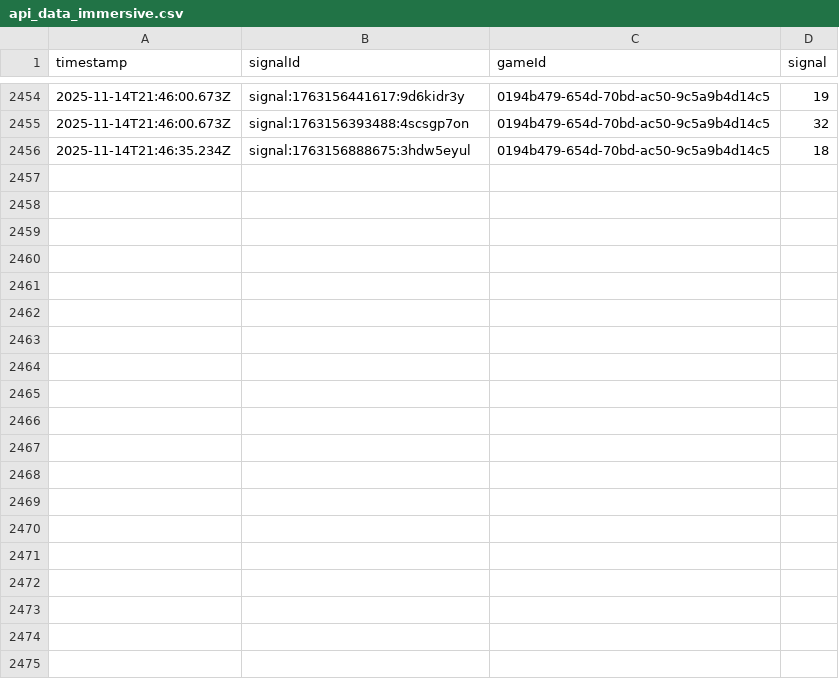
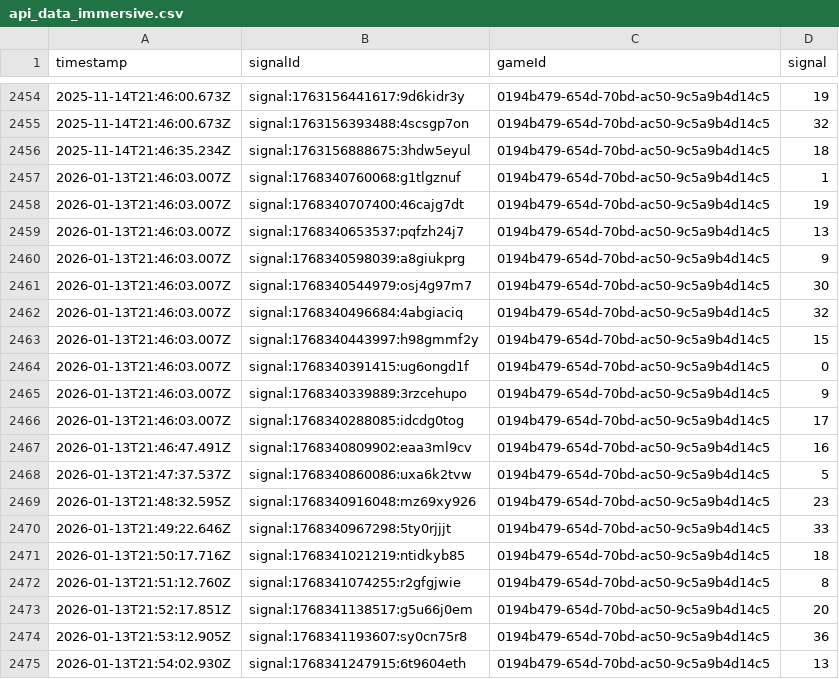
Before and after one commit to programadorFB/app-roleta2, a CSV file: api_data_immersive.csv, drawn as a sheet; only a part is shown, gaps mark what is left out; the diff covers the shown part only.

```diff
--- a/api_data_immersive.csv
+++ b/api_data_immersive.csv
@@ -2456 +2456,20 @@ timestamp,signalId,gameId,signal
 2025-11-14T21:46:35.234Z,signal:1763156888675:3hdw5eyul,0194b479-654d-70bd-ac50-9c5a9b4d14c5,18
+2026-01-13T21:46:03.007Z,signal:1768340760068:g1tlgznuf,0194b479-654d-70bd-ac50-9c5a9b4d14c5,1
+2026-01-13T21:46:03.007Z,signal:1768340707400:46cajg7dt,0194b479-654d-70bd-ac50-9c5a9b4d14c5,19
+2026-01-13T21:46:03.007Z,signal:1768340653537:pqfzh24j7,0194b479-654d-70bd-ac50-9c5a9b4d14c5,13
+2026-01-13T21:46:03.007Z,signal:1768340598039:a8giukprg,0194b479-654d-70bd-ac50-9c5a9b4d14c5,9
+2026-01-13T21:46:03.007Z,signal:1768340544979:osj4g97m7,0194b479-654d-70bd-ac50-9c5a9b4d14c5,30
+2026-01-13T21:46:03.007Z,signal:1768340496684:4abgiaciq,0194b479-654d-70bd-ac50-9c5a9b4d14c5,32
+2026-01-13T21:46:03.007Z,signal:1768340443997:h98gmmf2y,0194b479-654d-70bd-ac50-9c5a9b4d14c5,15
+2026-01-13T21:46:03.007Z,signal:1768340391415:ug6ongd1f,0194b479-654d-70bd-ac50-9c5a9b4d14c5,0
+2026-01-13T21:46:03.007Z,signal:1768340339889:3rzcehupo,0194b479-654d-70bd-ac50-9c5a9b4d14c5,9
+2026-01-13T21:46:03.007Z,signal:1768340288085:idcdg0tog,0194b479-654d-70bd-ac50-9c5a9b4d14c5,17
+2026-01-13T21:46:47.491Z,signal:1768340809902:eaa3ml9cv,0194b479-654d-70bd-ac50-9c5a9b4d14c5,16
+2026-01-13T21:47:37.537Z,signal:1768340860086:uxa6k2tvw,0194b479-654d-70bd-ac50-9c5a9b4d14c5,5
+2026-01-13T21:48:32.595Z,signal:1768340916048:mz69xy926,0194b479-654d-70bd-ac50-9c5a9b4d14c5,23
+2026-01-13T21:49:22.646Z,signal:1768340967298:5ty0rjjjt,0194b479-654d-70bd-ac50-9c5a9b4d14c5,33
+2026-01-13T21:50:17.716Z,signal:1768341021219:ntidkyb85,0194b479-654d-70bd-ac50-9c5a9b4d14c5,18
+2026-01-13T21:51:12.760Z,signal:1768341074255:r2gfgjwie,0194b479-654d-70bd-ac50-9c5a9b4d14c5,8
+2026-01-13T21:52:17.851Z,signal:1768341138517:g5u66j0em,0194b479-654d-70bd-ac50-9c5a9b4d14c5,20
+2026-01-13T21:53:12.905Z,signal:1768341193607:sy0cn75r8,0194b479-654d-70bd-ac50-9c5a9b4d14c5,36
+2026-01-13T21:54:02.930Z,signal:1768341247915:6t9604eth,0194b479-654d-70bd-ac50-9c5a9b4d14c5,13
```
Also changed, not shown: 17 added rows elsewhere in this file, api_data_brasileira.csv, api_data_speed.csv, 5 other files.
